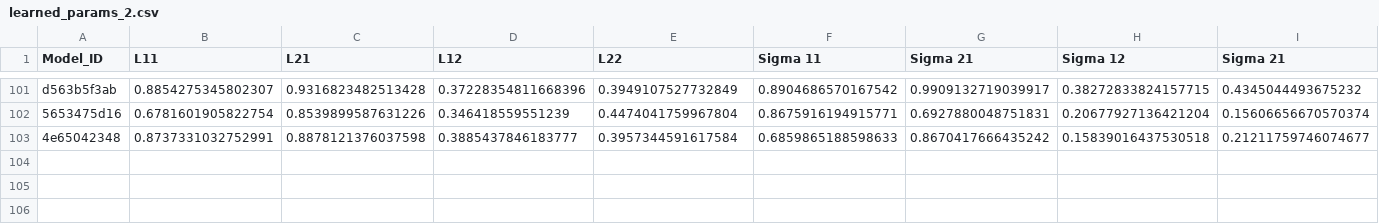
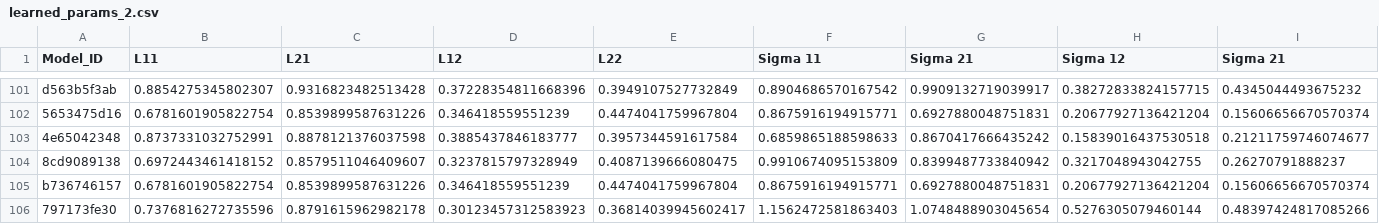
Before and after one commit to yamacisik/gated_kernel_tpp, a CSV file: learned_params_2.csv, drawn as a sheet; only a part is shown, gaps mark what is left out; rows hold the shown columns only; the diff names each change by its address in the sheet, - before the commit and + after, or states it on an @@ line.

```diff
--- a/learned_params_2.csv
+++ b/learned_params_2.csv
+row 104: 8cd9089138 | 0.6972443461418152 | 0.8579511046409607 | 0.3237815797328949 | 0.4087139666080475 | 0.9910674095153809 | 0.8399487733840942 | 0.3217048943042755 | 0.26270791888237
+row 105: b736746157 | 0.6781601905822754 | 0.8539899587631226 | 0.346418559551239 | 0.4474041759967804 | 0.8675916194915771 | 0.6927880048751831 | 0.20677927136421204 | 0.15606656670570374
+row 106: 797173fe30 | 0.7376816272735596 | 0.8791615962982178 | 0.30123457312583923 | 0.36814039945602417 | 1.1562472581863403 | 1.0748488903045654 | 0.5276305079460144 | 0.48397424817085266
```
Also changed, not shown: results.csv.
